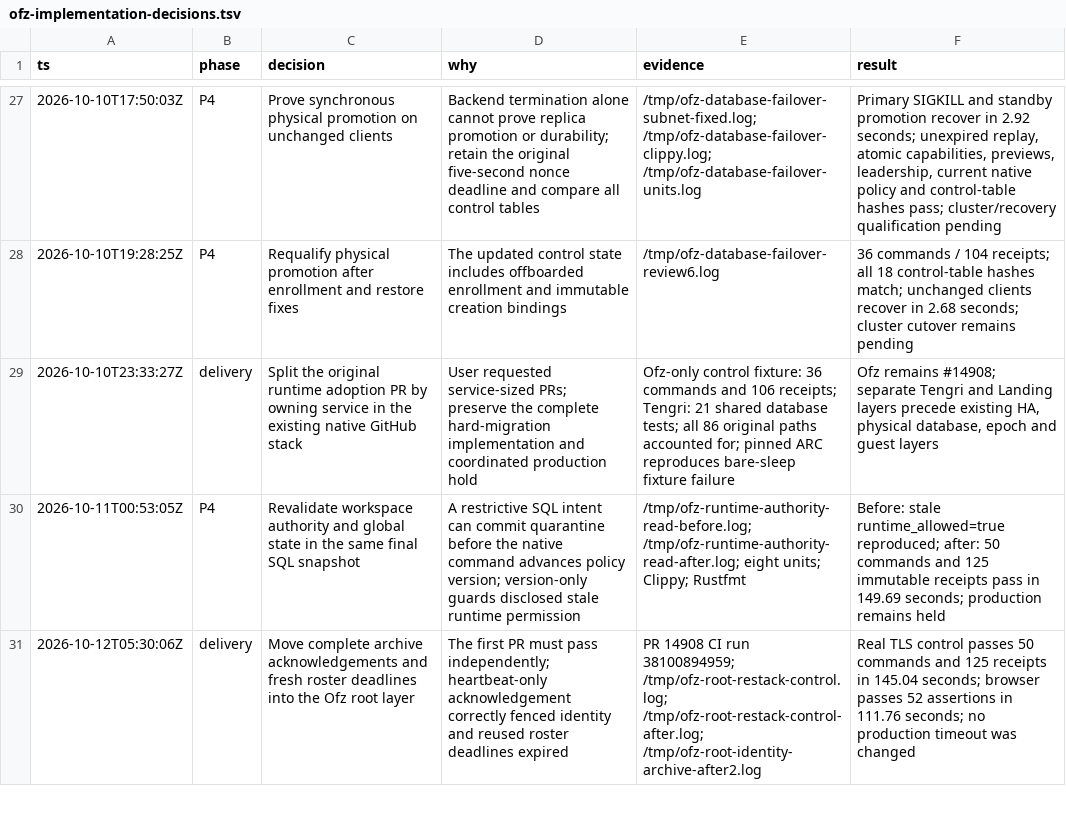
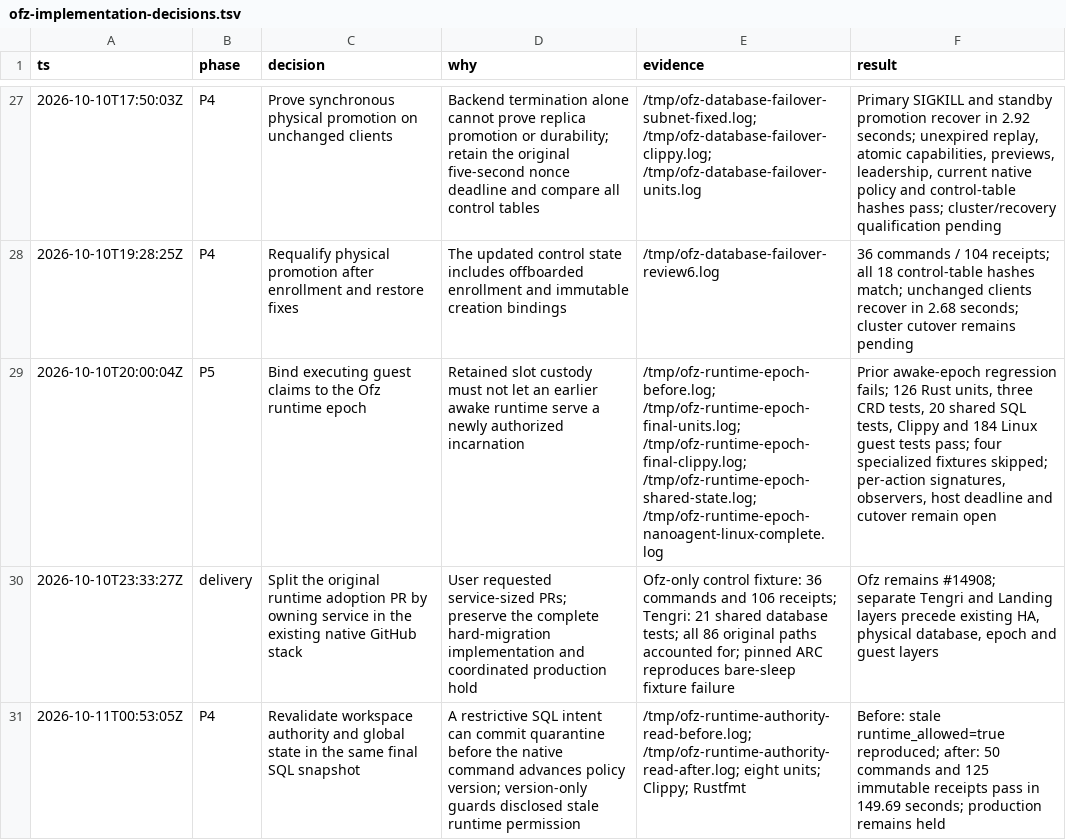
Before and after one commit to gregkonush/lab, a TSV file: docs/tengri/ofz-implementation-decisions.tsv, drawn as a sheet; only a part is shown, gaps mark what is left out; the shorter side is filled out with more unchanged rows; the diff names each change by its address in the sheet, - before the commit and + after, or states it on an @@ line.

Commit message:
feat(tengri): bind guest access to Ofz runtime epochs

```diff
--- a/docs/tengri/ofz-implementation-decisions.tsv
+++ b/docs/tengri/ofz-implementation-decisions.tsv
+row 29: 2026-10-10T20:00:04Z | P5 | Bind executing guest claims to the Ofz runtime epoch | Retained slot custody must not let an earlier awake runtime serve a newly authorized incarnation | /tmp/ofz-runtime-epoch-before.log; /tmp/ofz-runtime-epoch-final-units.log; /tmp/ofz-runtime-epoch-final-clippy.log; /tmp/ofz-runtime-epoch-shared-state.log; /tmp/ofz-runtime-epoch-nanoagent-linux-complete.log | Prior awake-epoch regression fails; 126 Rust units, three CRD tests, 20 shared SQL tests, Clippy and 184 Linux guest tests pass; four specialized fixtures skipped; per-action signatures, observers, host deadline and cutover remain open
```
Also changed, not shown: 12 other files.
